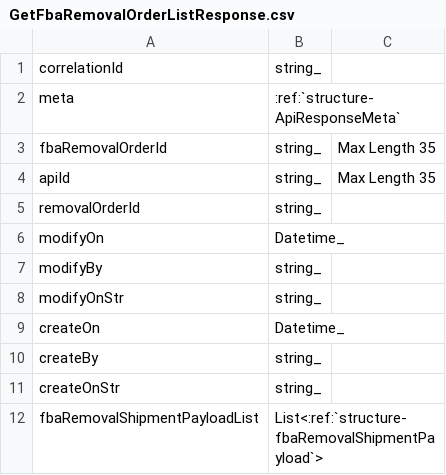
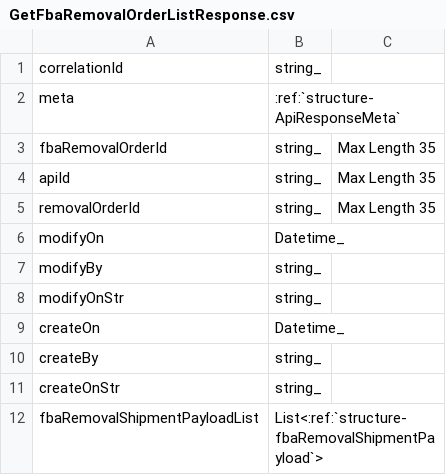
Before and after one commit to ReturnHelper/return-request-api-docs, a CSV file: source/models/General/GetFbaRemovalOrderListResponse.csv, drawn as a sheet.

```diff
--- a/source/models/General/GetFbaRemovalOrderListResponse.csv
+++ b/source/models/General/GetFbaRemovalOrderListResponse.csv
@@ -4,3 +4,3 @@ fbaRemovalOrderId, string_,Max Length 35
 apiId, string_,Max Length 35
-removalOrderId, string_
+removalOrderId, string_,Max Length 35
 modifyOn, Datetime_
```
Also changed, not shown: source/models/General/GetFbaInventoryRecallResponse.csv, source/models/General/SearchAvailableRelabelForShipmentResultPayload.csv, 29 other files.
